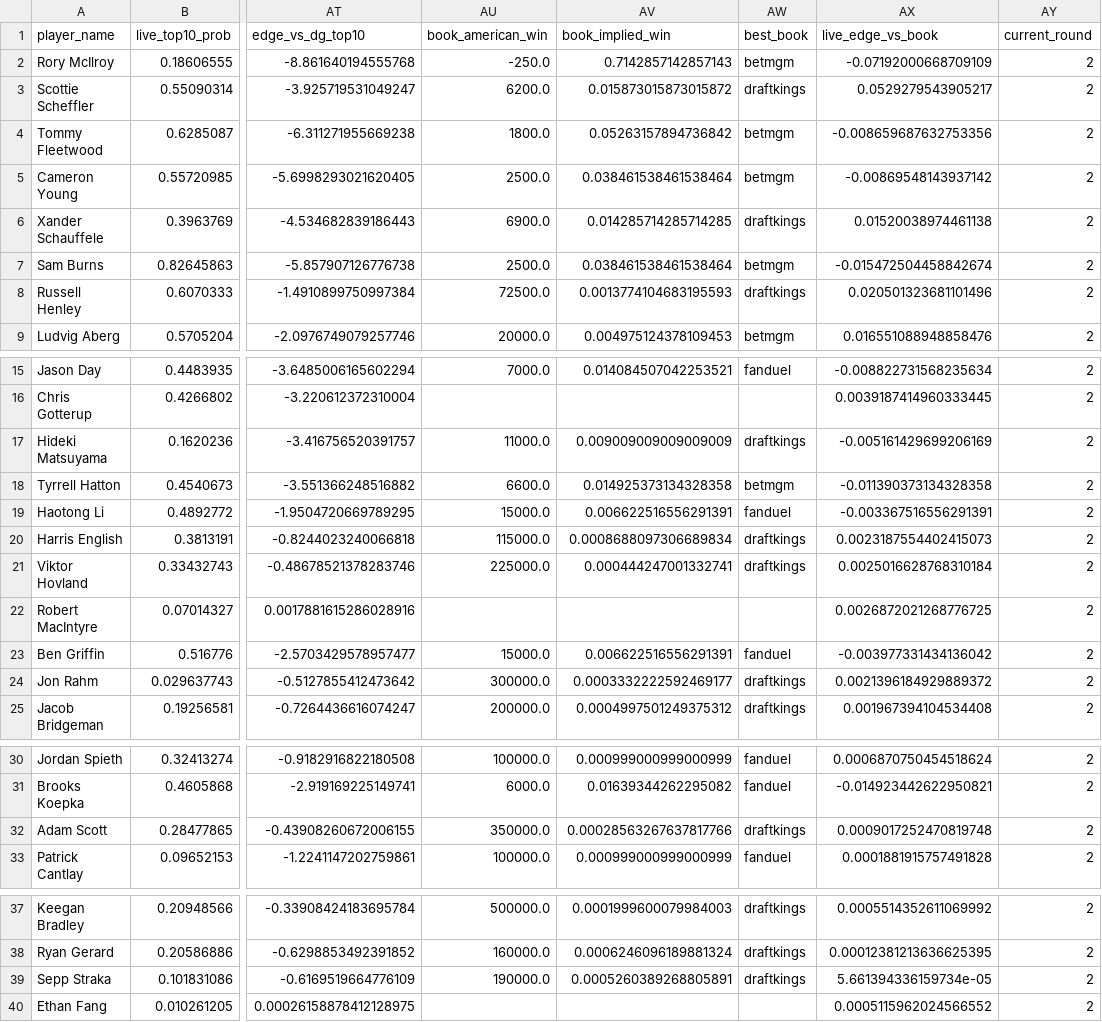
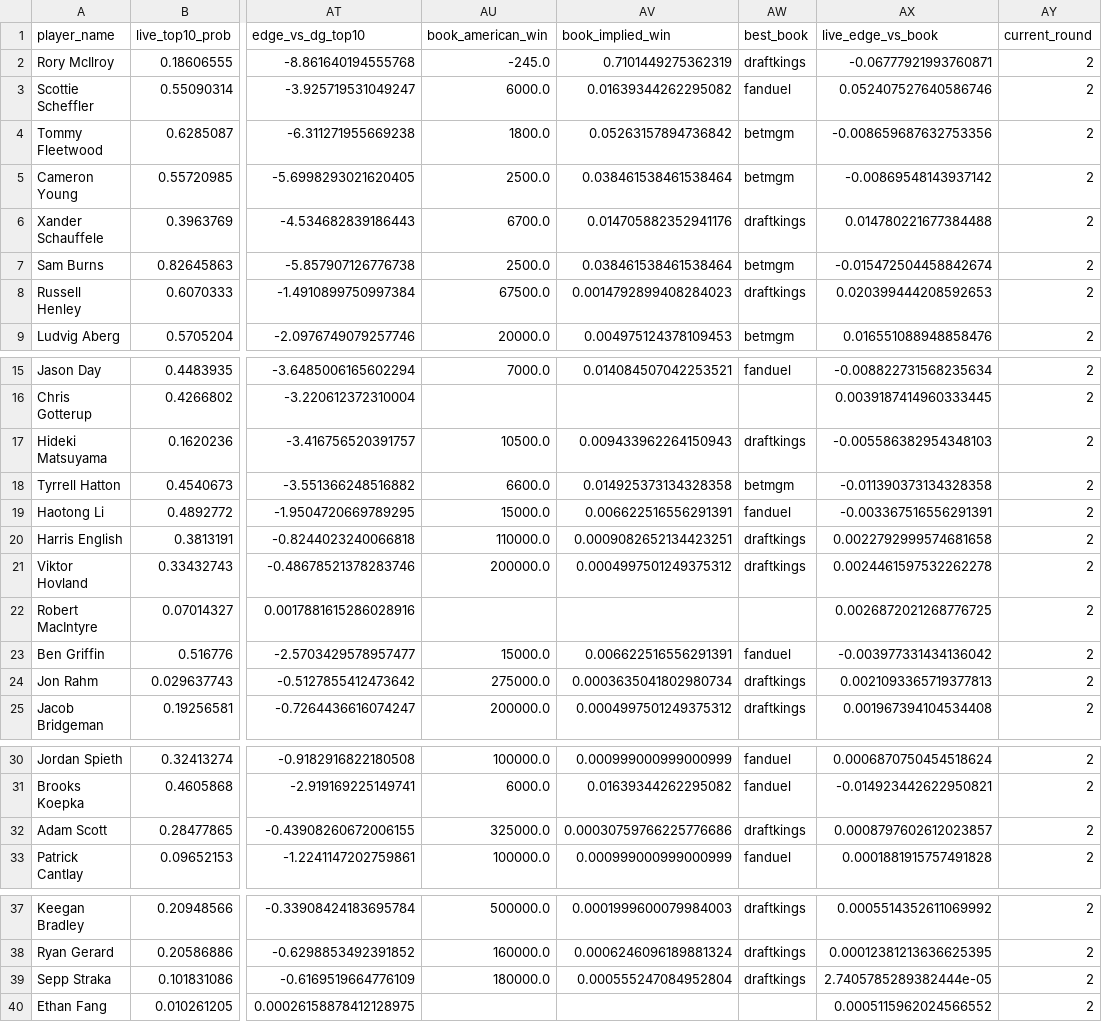
Before and after one commit to dylanjaynes/augusta-national-model, a CSV file: data/live/live_predictions_latest.csv, drawn as a sheet; only a part is shown, gaps mark what is left out; the diff covers the shown part only; the diff names each change by its address in the sheet, - before the commit and + after, or states it on an @@ line.

Commit message:
live: auto-refresh 2026-04-11 09:26

```diff
--- a/data/live/live_predictions_latest.csv
+++ b/data/live/live_predictions_latest.csv
-AU2 (book_american_win): -250.0
+AU2 (book_american_win): -245.0
-AV2 (book_implied_win): 0.7142857142857143
+AV2 (book_implied_win): 0.7101449275362319
-AW2 (best_book): betmgm
+AW2 (best_book): draftkings
-AX2 (live_edge_vs_book): -0.07192000668709109
+AX2 (live_edge_vs_book): -0.06777921993760871
-AU3 (book_american_win): 6200.0
+AU3 (book_american_win): 6000.0
-AV3 (book_implied_win): 0.015873015873015872
+AV3 (book_implied_win): 0.01639344262295082
-AW3 (best_book): draftkings
+AW3 (best_book): fanduel
-AX3 (live_edge_vs_book): 0.0529279543905217
+AX3 (live_edge_vs_book): 0.052407527640586746
-AU6 (book_american_win): 6900.0
+AU6 (book_american_win): 6700.0
-AV6 (book_implied_win): 0.014285714285714285
+AV6 (book_implied_win): 0.014705882352941176
-AX6 (live_edge_vs_book): 0.01520038974461138
+AX6 (live_edge_vs_book): 0.014780221677384488
-AU8 (book_american_win): 72500.0
+AU8 (book_american_win): 67500.0
-AV8 (book_implied_win): 0.0013774104683195593
+AV8 (book_implied_win): 0.0014792899408284023
-AX8 (live_edge_vs_book): 0.020501323681101496
+AX8 (live_edge_vs_book): 0.020399444208592653
-AU17 (book_american_win): 11000.0
+AU17 (book_american_win): 10500.0
-AV17 (book_implied_win): 0.009009009009009009
+AV17 (book_implied_win): 0.009433962264150943
-AX17 (live_edge_vs_book): -0.005161429699206169
+AX17 (live_edge_vs_book): -0.005586382954348103
-AU20 (book_american_win): 115000.0
+AU20 (book_american_win): 110000.0
-AV20 (book_implied_win): 0.0008688097306689834
+AV20 (book_implied_win): 0.0009082652134423251
-AX20 (live_edge_vs_book): 0.0023187554402415073
+AX20 (live_edge_vs_book): 0.0022792999574681658
-AU21 (book_american_win): 225000.0
+AU21 (book_american_win): 200000.0
-AV21 (book_implied_win): 0.000444247001332741
+AV21 (book_implied_win): 0.0004997501249375312
-AX21 (live_edge_vs_book): 0.0025016628768310184
+AX21 (live_edge_vs_book): 0.0024461597532262278
-AU24 (book_american_win): 300000.0
+AU24 (book_american_win): 275000.0
-AV24 (book_implied_win): 0.0003332222592469177
+AV24 (book_implied_win): 0.0003635041802980734
-AX24 (live_edge_vs_book): 0.0021396184929889372
+AX24 (live_edge_vs_book): 0.0021093365719377813
-AU32 (book_american_win): 350000.0
+AU32 (book_american_win): 325000.0
-AV32 (book_implied_win): 0.00028563267637817766
+AV32 (book_implied_win): 0.00030759766225776686
-AX32 (live_edge_vs_book): 0.0009017252470819748
+AX32 (live_edge_vs_book): 0.0008797602612023857
-AU39 (book_american_win): 190000.0
+AU39 (book_american_win): 180000.0
-AV39 (book_implied_win): 0.0005260389268805891
+AV39 (book_implied_win): 0.000555247084952804
-AX39 (live_edge_vs_book): 5.661394336159734e-05
+AX39 (live_edge_vs_book): 2.7405785289382444e-05
```
Also changed, not shown: 3 edited cells elsewhere in this file.
